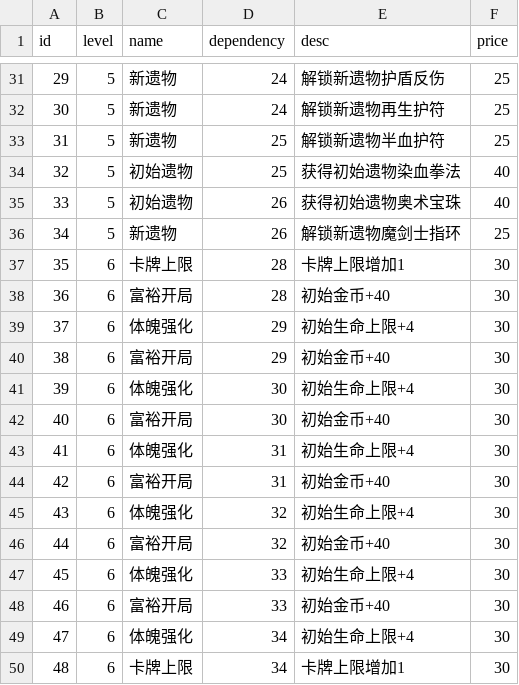
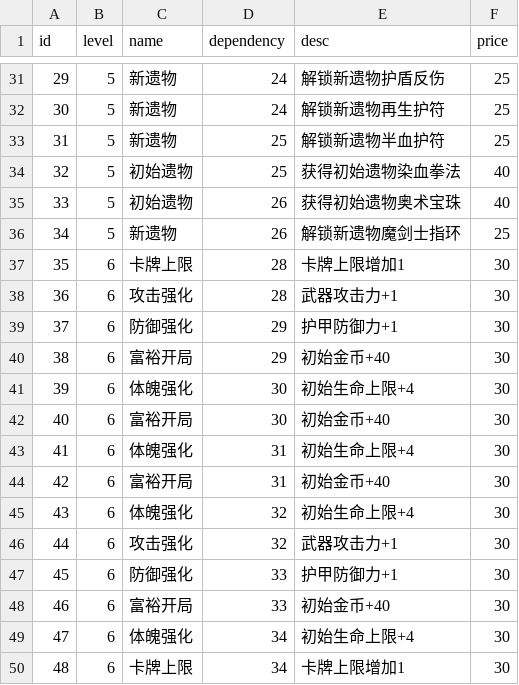
Before and after one commit to Nancobamboo/joeys-nightmare-2, a CSV file: joey2/Assets/Resources/Data/growth.csv, drawn as a sheet; only a part is shown, gaps mark what is left out.

```diff
--- a/joey2/Assets/Resources/Data/growth.csv
+++ b/joey2/Assets/Resources/Data/growth.csv
@@ -37,4 +37,4 @@ id,level,name,dependency,desc,price,,,
 35,6,卡牌上限,28,卡牌上限增加1,30,,,
-36,6,富裕开局,28,初始金币+40,30,,,
-37,6,体魄强化,29,初始生命上限+4,30,,,
+36,6,攻击强化,28,武器攻击力+1,30,,,
+37,6,防御强化,29,护甲防御力+1,30,,,
 38,6,富裕开局,29,初始金币+40,30,,,
@@ -45,4 +45,4 @@ id,level,name,dependency,desc,price,,,
 43,6,体魄强化,32,初始生命上限+4,30,,,
-44,6,富裕开局,32,初始金币+40,30,,,
-45,6,体魄强化,33,初始生命上限+4,30,,,
+44,6,攻击强化,32,武器攻击力+1,30,,,
+45,6,防御强化,33,护甲防御力+1,30,,,
 46,6,富裕开局,33,初始金币+40,30,,,
```
Also changed, not shown: 6 other files.
